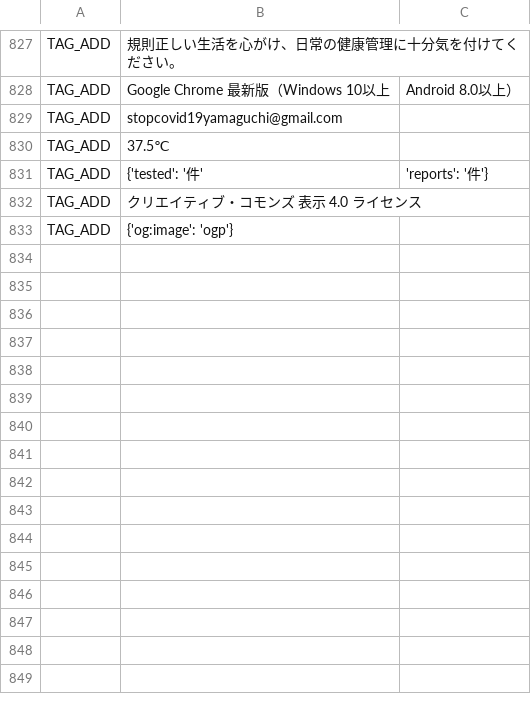
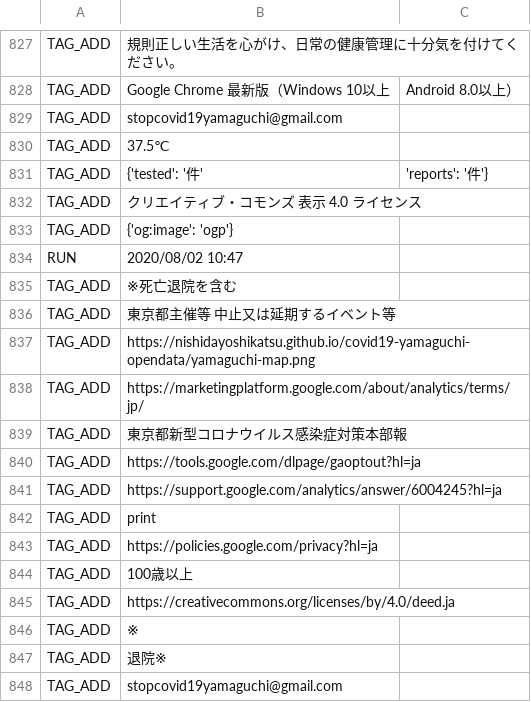
Before and after one commit to paichi81/covid19-yamaguchi, a CSV file: auto-i18n/result.csv, drawn as a sheet; only a part is shown, gaps mark what is left out; the diff names each change by its address in the sheet, - before the commit and + after, or states it on an @@ line.

```diff
--- a/auto-i18n/result.csv
+++ b/auto-i18n/result.csv
+row 834: RUN | 2020/08/02 10:47
+row 835: TAG_ADD | ※死亡退院を含む
+row 836: TAG_ADD | 東京都主催等 中止又は延期するイベント等
+row 837: TAG_ADD | https://nishidayoshikatsu.github.io/covid19-yamaguchi-opendata/yamaguchi-map.png
+row 838: TAG_ADD | https://marketingplatform.google.com/about/analytics/terms/jp/
+row 839: TAG_ADD | 東京都新型コロナウイルス感染症対策本部報
+row 840: TAG_ADD | https://tools.google.com/dlpage/gaoptout?hl=ja
+row 841: TAG_ADD | https://support.google.com/analytics/answer/6004245?hl=ja
+row 842: TAG_ADD | print
+row 843: TAG_ADD | https://policies.google.com/privacy?hl=ja
+row 844: TAG_ADD | 100歳以上
+row 845: TAG_ADD | https://creativecommons.org/licenses/by/4.0/deed.ja
+row 846: TAG_ADD | ※
+row 847: TAG_ADD | 退院※
+row 848: TAG_ADD | stopcovid19yamaguchi@gmail.com
```
Also changed, not shown: 1 other file.
